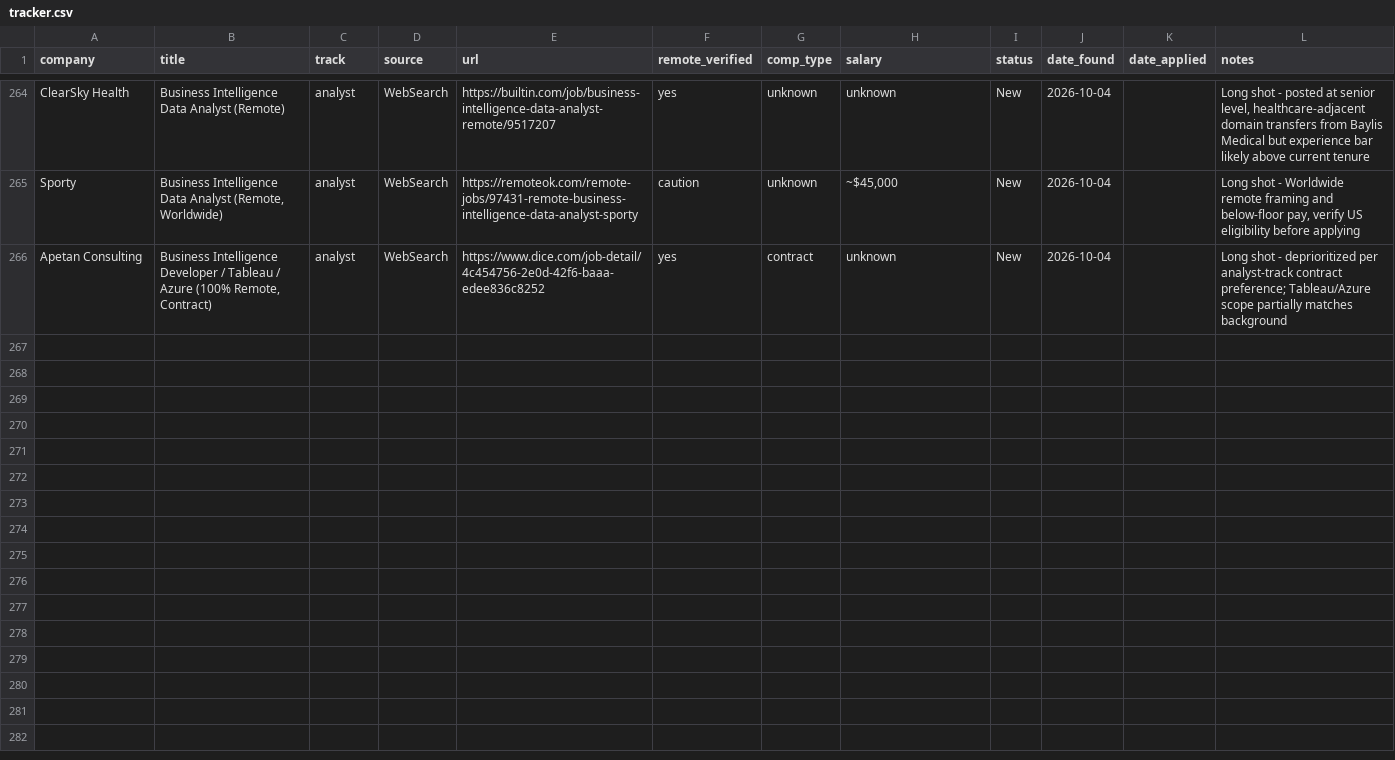
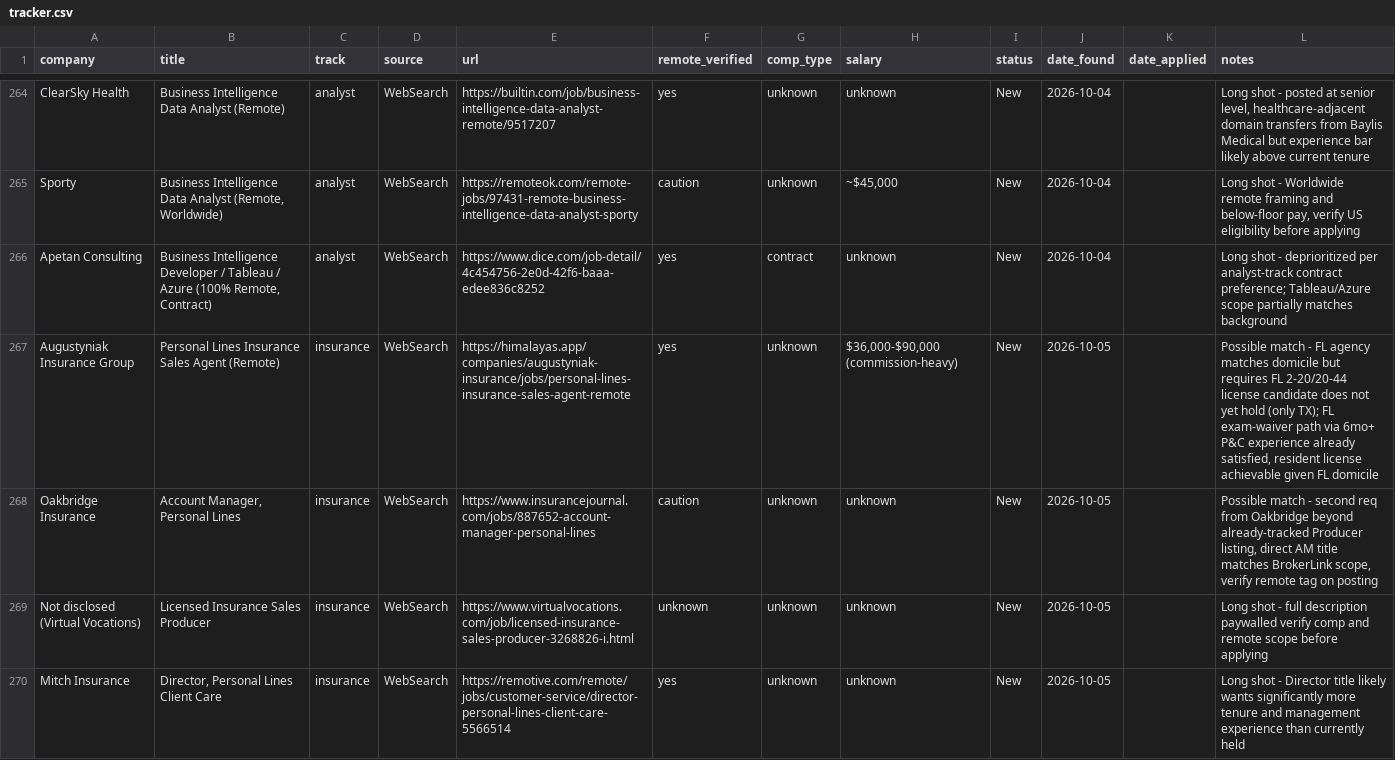
Before and after one commit to YaserHabibi76/ai-job-search-2.0, a CSV file: pipeline/tracker.csv, drawn as a sheet; only a part is shown, gaps mark what is left out; the diff covers the shown part only; the diff names each change by its address in the sheet, - before the commit and + after, or states it on an @@ line.

```diff
--- a/pipeline/tracker.csv
+++ b/pipeline/tracker.csv
+row 267: Augustyniak Insurance Group | Personal Lines Insurance Sales Agent (Remote) | insurance | WebSearch | https://himalayas.app/companies/augustyniak-insurance/jobs/personal-lines-insurance-sales-agent-remote | yes | unknown | $36,000-$90,000 (commission-heavy) | New | 2026-10-05 |  | Possible match - FL agency matches domicile but requires FL 2-20/20-44 license candidate does not yet hold (only TX); FL exam-waiver path via 6mo+ P&C experience already satisfied, resident license achievable given FL domicile
+row 268: Oakbridge Insurance | Account Manager, Personal Lines | insurance | WebSearch | https://www.insurancejournal.com/jobs/887652-account-manager-personal-lines | caution | unknown | unknown | New | 2026-10-05 |  | Possible match - second req from Oakbridge beyond already-tracked Producer listing, direct AM title matches BrokerLink scope, verify remote tag on posting
+row 269: Not disclosed (Virtual Vocations) | Licensed Insurance Sales Producer | insurance | WebSearch | https://www.virtualvocations.com/job/licensed-insurance-sales-producer-3268826-i.html | unknown | unknown | unknown | New | 2026-10-05 |  | Long shot - full description paywalled verify comp and remote scope before applying
+row 270: Mitch Insurance | Director, Personal Lines Client Care | insurance | WebSearch | https://remotive.com/remote/jobs/customer-service/director-personal-lines-client-care-5566514 | yes | unknown | unknown | New | 2026-10-05 |  | Long shot - Director title likely wants significantly more tenure and management experience than currently held
```
Also changed, not shown: 12 added rows elsewhere in this file, 1 other file.
